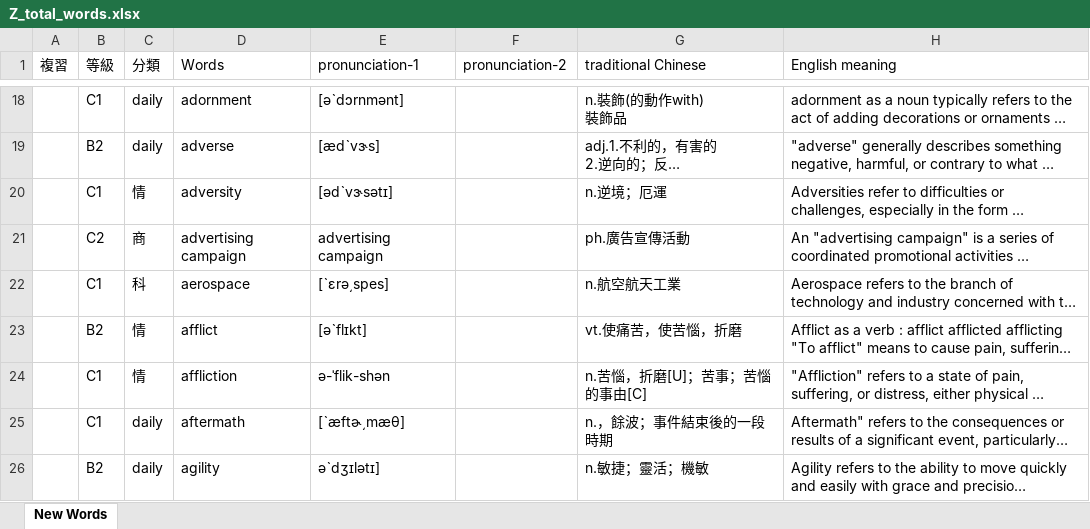
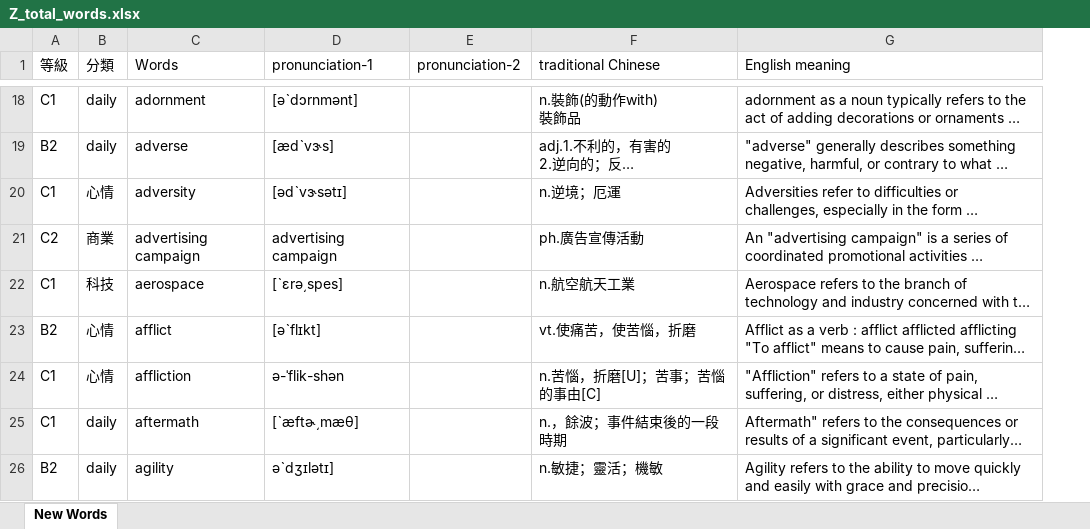
Before and after one commit to BoydYang-Designer/English-vocabulary, an Excel workbook: audio_files/Z_total_words.xlsx, sheet New Words, drawn as a sheet; only a part is shown, gaps mark what is left out; long unchanged cells end in …; values as stored, in another font and other column widths than the file's, no cell formats; removed rows and columns are numbered as before the commit, all else as after; the diff covers the shown part only; the diff names each change by its address in the sheet, - before the commit and + after, or states it on an @@ line.

```diff
--- a/audio_files/Z_total_words.xlsx (sheet New Words)
+++ b/audio_files/Z_total_words.xlsx (sheet New Words)
-column A (複習), empty
-B20 (分類): 情
+B20 (分類): 心情
-B21 (分類): 商
+B21 (分類): 商業
-B22 (分類): 科
+B22 (分類): 科技
-B23:B24 (分類): 情
+B23:B24 (分類): 心情
```
Also changed, not shown: 196 added rows, 1 removed row, 46 moved rows and 79 edited cells elsewhere in this sheet, cell formats, 1 other file.
